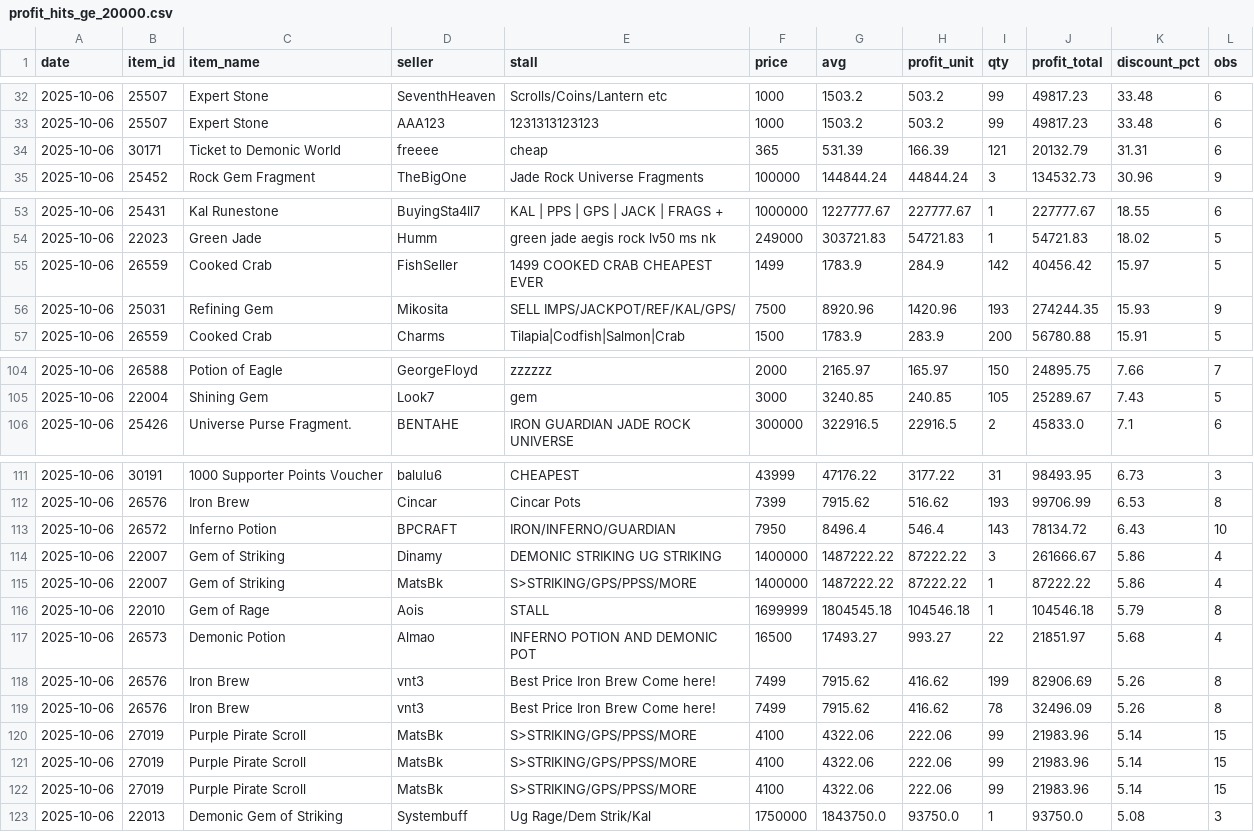
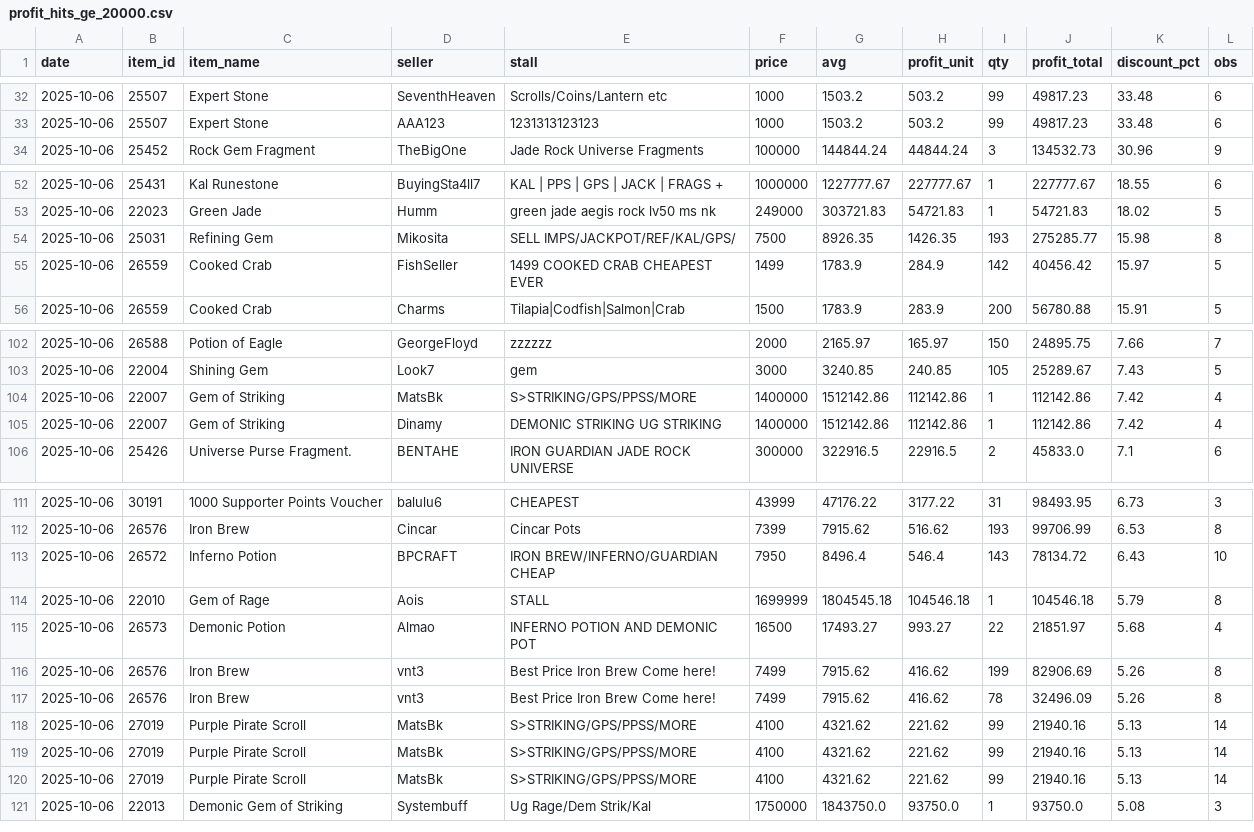
Before and after one commit to Bunencio/moon-discounts, a CSV file: docs/profit_hits_ge_20000.csv, drawn as a sheet; only a part is shown, gaps mark what is left out; the diff covers the shown part only.

```diff
--- a/docs/profit_hits_ge_20000.csv
+++ b/docs/profit_hits_ge_20000.csv
@@ -33,3 +33,2 @@ date,item_id,item_name,seller,stall,price,avg,profit_unit,qty,profit_total,disco
 2025-10-06,25507,Expert Stone,AAA123,1231313123123,1000,1503.2,503.2,99,49817.23,33.48,6
-2025-10-06,30171,Ticket to Demonic World,freeee,cheap,365,531.39,166.39,121,20132.79,31.31,6
 2025-10-06,25452,Rock Gem Fragment,TheBigOne,Jade Rock Universe Fragments,100000,144844.24,44844.24,3,134532.73,30.96,9
@@ -54,4 +53,4 @@ date,item_id,item_name,seller,stall,price,avg,profit_unit,qty,profit_total,disco
 2025-10-06,22023,Green Jade,Humm,green jade aegis rock lv50 ms nk,249000,303721.83,54721.83,1,54721.83,18.02,5
+2025-10-06,25031,Refining Gem,Mikosita,SELL IMPS/JACKPOT/REF/KAL/GPS/,7500,8926.35,1426.35,193,275285.77,15.98,8
 2025-10-06,26559,Cooked Crab,FishSeller,1499 COOKED CRAB CHEAPEST EVER,1499,1783.9,284.9,142,40456.42,15.97,5
-2025-10-06,25031,Refining Gem,Mikosita,SELL IMPS/JACKPOT/REF/KAL/GPS/,7500,8920.96,1420.96,193,274244.35,15.93,9
 2025-10-06,26559,Cooked Crab,Charms,Tilapia|Codfish|Salmon|Crab,1500,1783.9,283.9,200,56780.88,15.91,5
@@ -105,2 +103,4 @@ date,item_id,item_name,seller,stall,price,avg,profit_unit,qty,profit_total,disco
 2025-10-06,22004,Shining Gem,Look7,gem,3000,3240.85,240.85,105,25289.67,7.43,5
+2025-10-06,22007,Gem of Striking,MatsBk,S>STRIKING/GPS/PPSS/MORE,1400000,1512142.86,112142.86,1,112142.86,7.42,4
+2025-10-06,22007,Gem of Striking,Dinamy,DEMONIC STRIKING UG STRIKING,1400000,1512142.86,112142.86,1,112142.86,7.42,4
 2025-10-06,25426,Universe Purse Fragment.,BENTAHE,IRON GUARDIAN JADE ROCK UNIVERSE,300000,322916.5,22916.5,2,45833.0,7.1,6
@@ -112,5 +112,3 @@ date,item_id,item_name,seller,stall,price,avg,profit_unit,qty,profit_total,disco
 2025-10-06,26576,Iron Brew,Cincar,Cincar Pots,7399,7915.62,516.62,193,99706.99,6.53,8
-2025-10-06,26572,Inferno Potion,BPCRAFT,IRON/INFERNO/GUARDIAN,7950,8496.4,546.4,143,78134.72,6.43,10
-2025-10-06,22007,Gem of Striking,Dinamy,DEMONIC STRIKING UG STRIKING,1400000,1487222.22,87222.22,3,261666.67,5.86,4
-2025-10-06,22007,Gem of Striking,MatsBk,S>STRIKING/GPS/PPSS/MORE,1400000,1487222.22,87222.22,1,87222.22,5.86,4
+2025-10-06,26572,Inferno Potion,BPCRAFT,IRON BREW/INFERNO/GUARDIAN CHEAP,7950,8496.4,546.4,143,78134.72,6.43,10
 2025-10-06,22010,Gem of Rage,Aois,STALL,1699999,1804545.18,104546.18,1,104546.18,5.79,8
@@ -119,5 +117,5 @@ date,item_id,item_name,seller,stall,price,avg,profit_unit,qty,profit_total,disco
 2025-10-06,26576,Iron Brew,vnt3,Best Price Iron Brew Come here!,7499,7915.62,416.62,78,32496.09,5.26,8
-2025-10-06,27019,Purple Pirate Scroll,MatsBk,S>STRIKING/GPS/PPSS/MORE,4100,4322.06,222.06,99,21983.96,5.14,15
-2025-10-06,27019,Purple Pirate Scroll,MatsBk,S>STRIKING/GPS/PPSS/MORE,4100,4322.06,222.06,99,21983.96,5.14,15
-2025-10-06,27019,Purple Pirate Scroll,MatsBk,S>STRIKING/GPS/PPSS/MORE,4100,4322.06,222.06,99,21983.96,5.14,15
+2025-10-06,27019,Purple Pirate Scroll,MatsBk,S>STRIKING/GPS/PPSS/MORE,4100,4321.62,221.62,99,21940.16,5.13,14
+2025-10-06,27019,Purple Pirate Scroll,MatsBk,S>STRIKING/GPS/PPSS/MORE,4100,4321.62,221.62,99,21940.16,5.13,14
+2025-10-06,27019,Purple Pirate Scroll,MatsBk,S>STRIKING/GPS/PPSS/MORE,4100,4321.62,221.62,99,21940.16,5.13,14
 2025-10-06,22013,Demonic Gem of Striking,Systembuff,Ug Rage/Dem Strik/Kal,1750000,1843750.0,93750.0,1,93750.0,5.08,3
```
Also changed, not shown: 1 added row, 1 removed row and 14 edited cells elsewhere in this file.
